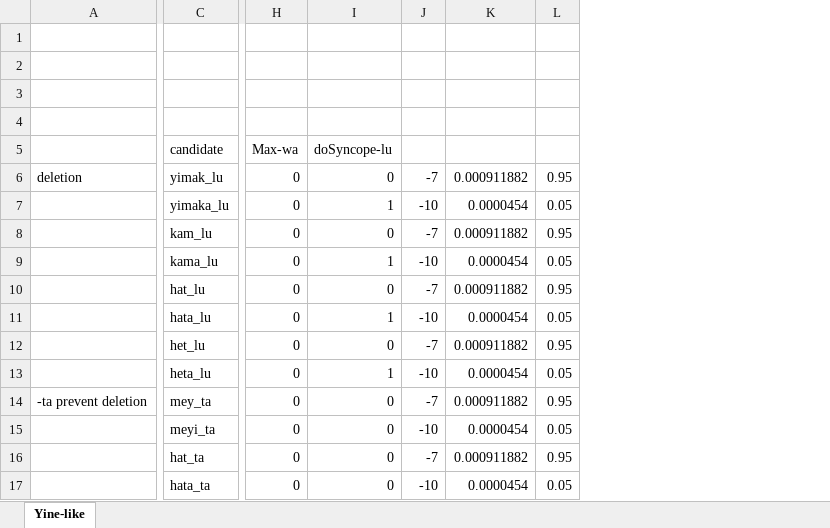
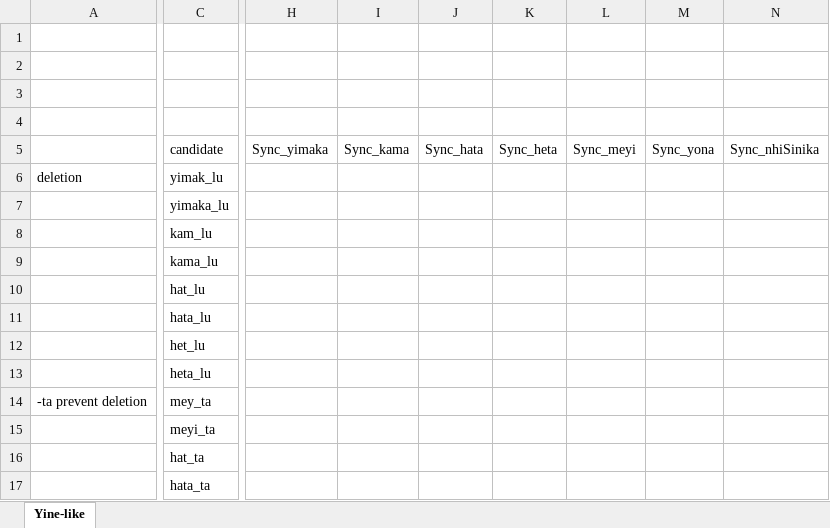
Before and after one commit to clairemoorecantwell/GSR_Learning, an Excel workbook: Combo/IndexedCs.xlsx, sheet Yine-like, drawn as a sheet; only a part is shown, gaps mark what is left out; values as stored, in another font and other column widths than the file's, no cell formats; removed rows and columns are numbered as before the commit, all else as after; the diff covers the shown part only; the diff names each change by its address in the sheet, - before the commit and + after, or states it on an @@ line.

```diff
--- a/Combo/IndexedCs.xlsx (sheet Yine-like)
+++ b/Combo/IndexedCs.xlsx (sheet Yine-like)
-column H (Max-wa), rows 6-17: all 0
-column I (doSyncope-lu), rows 6-17: 0 | 1 | 0 | 1 | 0 | 1 | 0 | 1 | 0 | 0 | 0 | 0
-column J, rows 6-17: -7 | -10 | -7 | -10 | -7 | -10 | -7 | -10 | -7 | -10 | -7 | -10
-column K, rows 6-17: 0.000911882 | 0.0000454 | 0.000911882 | 0.0000454 | 0.000911882 | 0.0000454 | 0.000911882 | 0.0000454 | 0.000911882 | 0.0000454 | 0.000911882 | 0.0000454
-column L, rows 6-17: 0.95 | 0.05 | 0.95 | 0.05 | 0.95 | 0.05 | 0.95 | 0.05 | 0.95 | 0.05 | 0.95 | 0.05
+column H (Sync_yimaka), empty
+column I (Sync_kama), empty
+column J (Sync_hata), empty
+column K (Sync_heta), empty
+column L (Sync_meyi), empty
+column M (Sync_yona), empty
+column N (Sync_nhiSinika), empty
```
Also changed, not shown: 13 added columns and 1 edited cell elsewhere in this sheet, cell formats, Combo/UseListed.xlsx, Combo/voicingAlternations.txt.xlsx, 38 other files.
